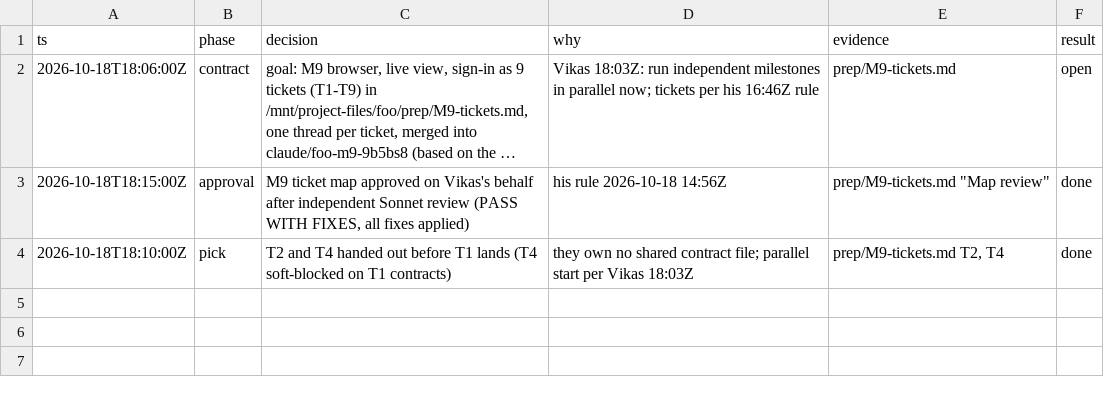
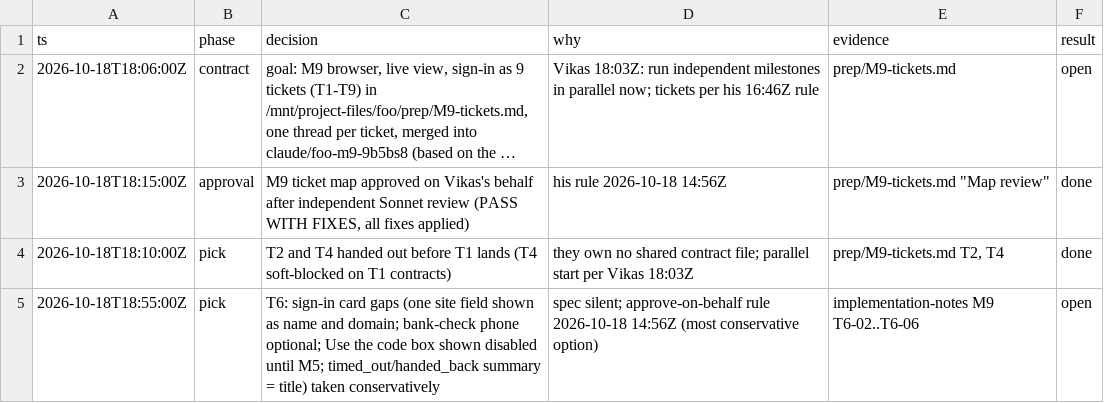
Before and after one commit to vikas53953/foo-agent, a TSV file: docs/decisions/M9.tsv, drawn as a sheet; long unchanged cells end in …; the diff names each change by its address in the sheet, - before the commit and + after, or states it on an @@ line.

```diff
--- a/docs/decisions/M9.tsv
+++ b/docs/decisions/M9.tsv
+row 5: 2026-10-18T18:55:00Z | pick | T6: sign-in card gaps (one site field shown as name and domain; bank-check phone optional; Use the code box shown disabled until M5; timed_out/handed_back summary = title) taken conservatively | spec silent; approve-on-behalf rule 2026-10-18 14:56Z (most conservative option) | implementation-notes M9 T6-02..T6-06 | open
```
Also changed, not shown: 26 other files.
